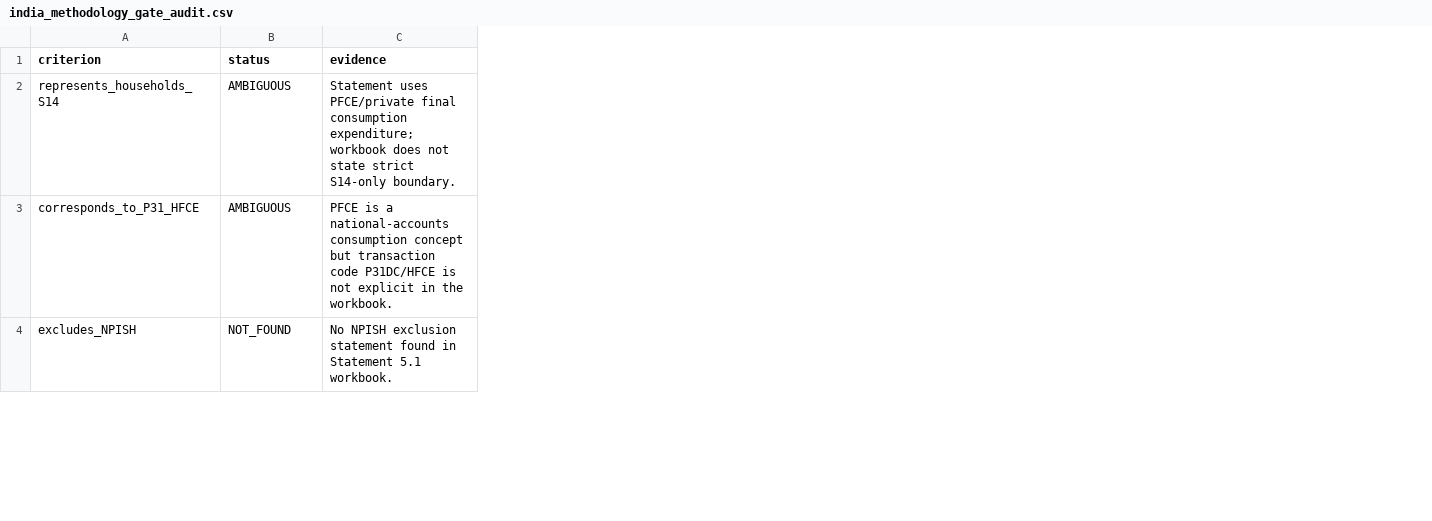
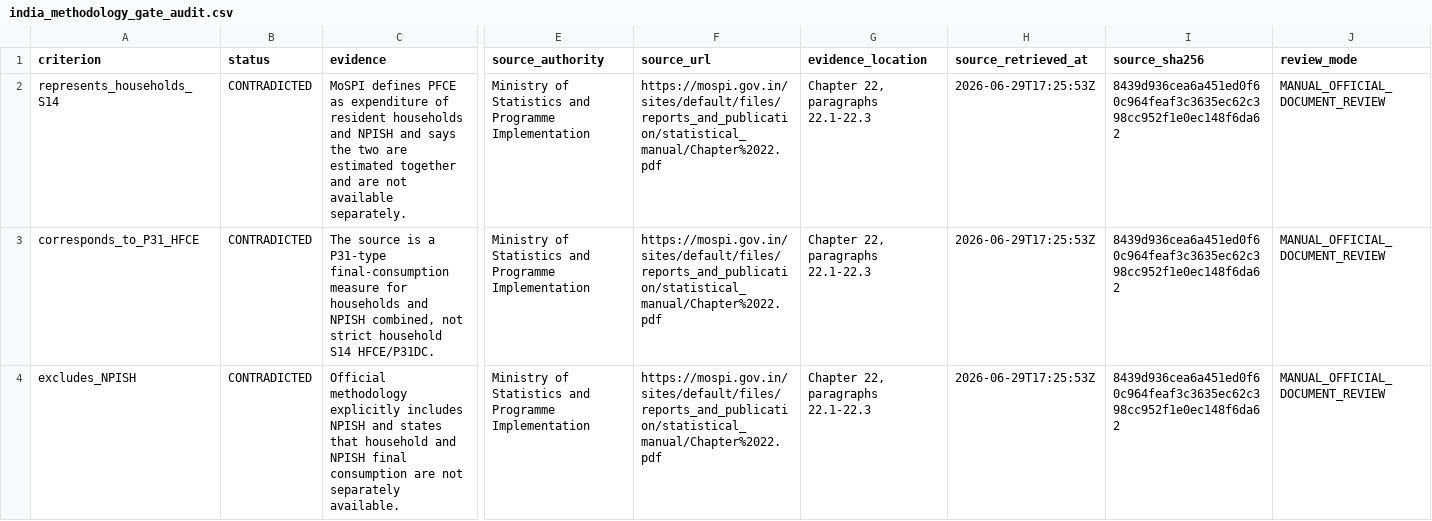
Before and after one commit to tomazlucena-crypto/armilar-data-pipeline, a CSV file: public/latest/india_methodology_gate_audit.csv, drawn as a sheet; only a part is shown, gaps mark what is left out; the diff covers the shown part only; the diff names each change by its address in the sheet, - before the commit and + after, or states it on an @@ line.

```diff
--- a/public/latest/india_methodology_gate_audit.csv
+++ b/public/latest/india_methodology_gate_audit.csv
+column E (source_authority), rows 2-4: all Ministry of Statistics and Programme Implementation
+column F (source_url), rows 2-4: all https://mospi.gov.in/sites/default/files/reports_and_publication/statistical_manual/Chapter%2022.pdf
+column G (evidence_location), rows 2-4: all Chapter 22, paragraphs 22.1-22.3
+column H (source_retrieved_at), rows 2-4: all 2026-06-29T17:25:53Z
+column I (source_sha256), rows 2-4: all 8439d936cea6a451ed0f60c964feaf3c3635ec62c398cc952f1e0ec148f6da62
+column J (review_mode), rows 2-4: all MANUAL_OFFICIAL_DOCUMENT_REVIEW
-B2:B3 (status): AMBIGUOUS
+B2:B3 (status): CONTRADICTED
-C2 (evidence): Statement uses PFCE/private final consumption expenditure; workbook does not state strict S14-only boundary.
+C2 (evidence): MoSPI defines PFCE as expenditure of resident households and NPISH and says the two are estimated together and are not available separately.
-C3 (evidence): PFCE is a national-accounts consumption concept but transaction code P31DC/HFCE is not explicit in the workbook.
+C3 (evidence): The source is a P31-type final-consumption measure for households and NPISH combined, not strict household S14 HFCE/P31DC.
-B4 (status): NOT_FOUND
+B4 (status): CONTRADICTED
-C4 (evidence): No NPISH exclusion statement found in Statement 5.1 workbook.
+C4 (evidence): Official methodology explicitly includes NPISH and states that household and NPISH final consumption are not separately available.
```
Also changed, not shown: 2 added rows and 10 edited cells elsewhere in this file, public/latest/country_adapter_status.csv, public/latest/country_cell_status.csv, 44 other files.
